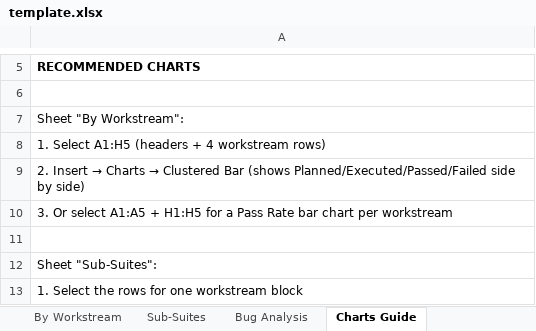
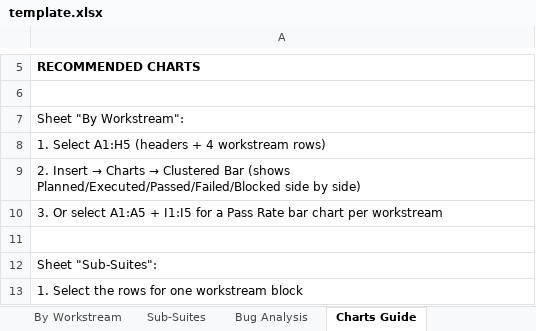
Before and after one commit to sgandhi3/Project-Management-Reporting, an Excel workbook: template.xlsx, sheet Charts Guide, drawn as a sheet; only a part is shown, gaps mark what is left out; values as stored, in another font and other column widths than the file's, no borders; the diff names each change by its address in the sheet, - before the commit and + after, or states it on an @@ line.

Commit message:
added updates to template - blocked, pass %, fail%

```diff
--- a/template.xlsx (sheet Charts Guide)
+++ b/template.xlsx (sheet Charts Guide)
-A9: …Bar (shows Planned/Executed/Passed/Failed side by…
+A9: …Bar (shows Planned/Executed/Passed/Failed/Blocked side by…
-A10: …A1:A5 + H1:H5 for a…
+A10: …A1:A5 + I1:I5 for a…
```
Also changed, not shown: sheet Sub-Suites, sheet By Workstream, 10 other files.
